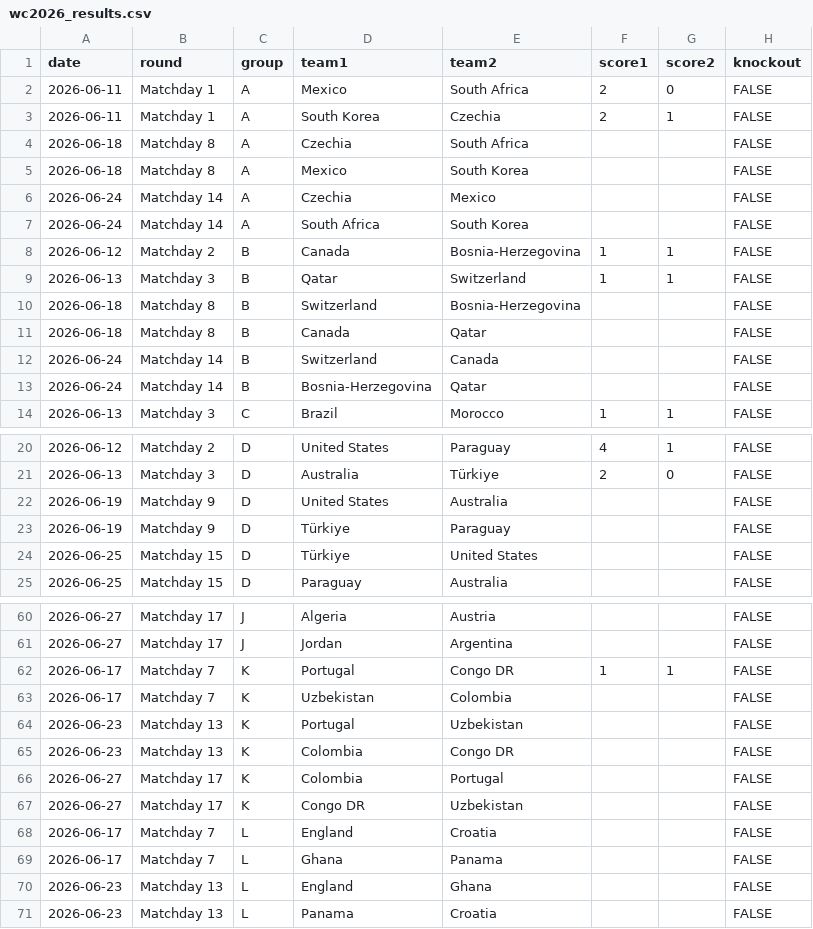
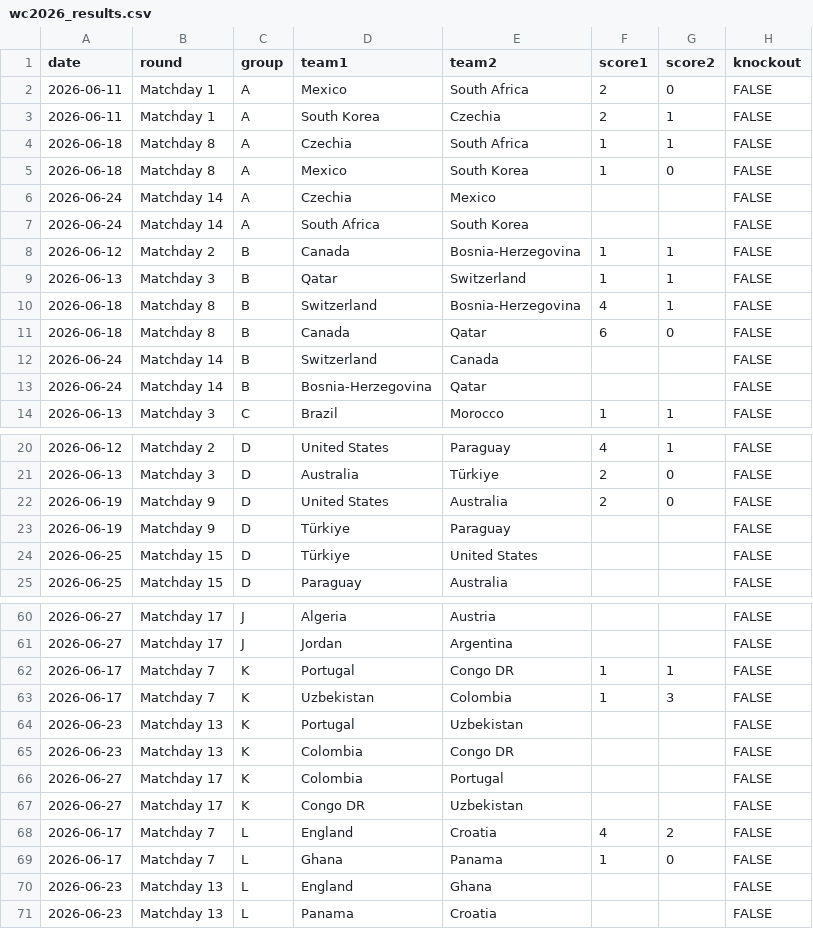
Before and after one commit to Deskaunedsei1983/wc2026-cl01, a CSV file: data/wc2026_results.csv, drawn as a sheet; only a part is shown, gaps mark what is left out.

```diff
--- a/data/wc2026_results.csv
+++ b/data/wc2026_results.csv
@@ -3,4 +3,4 @@ date,round,group,team1,team2,score1,score2,knockout
 2026-06-11,Matchday 1,A,South Korea,Czechia,2,1,FALSE
-2026-06-18,Matchday 8,A,Czechia,South Africa,,,FALSE
-2026-06-18,Matchday 8,A,Mexico,South Korea,,,FALSE
+2026-06-18,Matchday 8,A,Czechia,South Africa,1,1,FALSE
+2026-06-18,Matchday 8,A,Mexico,South Korea,1,0,FALSE
 2026-06-24,Matchday 14,A,Czechia,Mexico,,,FALSE
@@ -9,4 +9,4 @@ date,round,group,team1,team2,score1,score2,knockout
 2026-06-13,Matchday 3,B,Qatar,Switzerland,1,1,FALSE
-2026-06-18,Matchday 8,B,Switzerland,Bosnia-Herzegovina,,,FALSE
-2026-06-18,Matchday 8,B,Canada,Qatar,,,FALSE
+2026-06-18,Matchday 8,B,Switzerland,Bosnia-Herzegovina,4,1,FALSE
+2026-06-18,Matchday 8,B,Canada,Qatar,6,0,FALSE
 2026-06-24,Matchday 14,B,Switzerland,Canada,,,FALSE
@@ -21,3 +21,3 @@ date,round,group,team1,team2,score1,score2,knockout
 2026-06-13,Matchday 3,D,Australia,Türkiye,2,0,FALSE
-2026-06-19,Matchday 9,D,United States,Australia,,,FALSE
+2026-06-19,Matchday 9,D,United States,Australia,2,0,FALSE
 2026-06-19,Matchday 9,D,Türkiye,Paraguay,,,FALSE
@@ -62,3 +62,3 @@ date,round,group,team1,team2,score1,score2,knockout
 2026-06-17,Matchday 7,K,Portugal,Congo DR,1,1,FALSE
-2026-06-17,Matchday 7,K,Uzbekistan,Colombia,,,FALSE
+2026-06-17,Matchday 7,K,Uzbekistan,Colombia,1,3,FALSE
 2026-06-23,Matchday 13,K,Portugal,Uzbekistan,,,FALSE
@@ -67,4 +67,4 @@ date,round,group,team1,team2,score1,score2,knockout
 2026-06-27,Matchday 17,K,Congo DR,Uzbekistan,,,FALSE
-2026-06-17,Matchday 7,L,England,Croatia,,,FALSE
-2026-06-17,Matchday 7,L,Ghana,Panama,,,FALSE
+2026-06-17,Matchday 7,L,England,Croatia,4,2,FALSE
+2026-06-17,Matchday 7,L,Ghana,Panama,1,0,FALSE
 2026-06-23,Matchday 13,L,England,Ghana,,,FALSE
```
Also changed, not shown: prediction_eval_log.csv, 12 other files.
